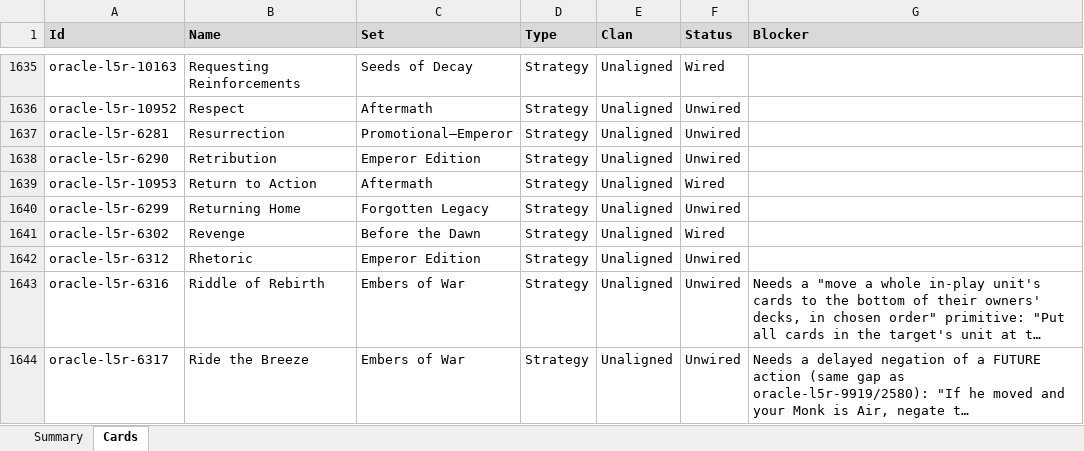
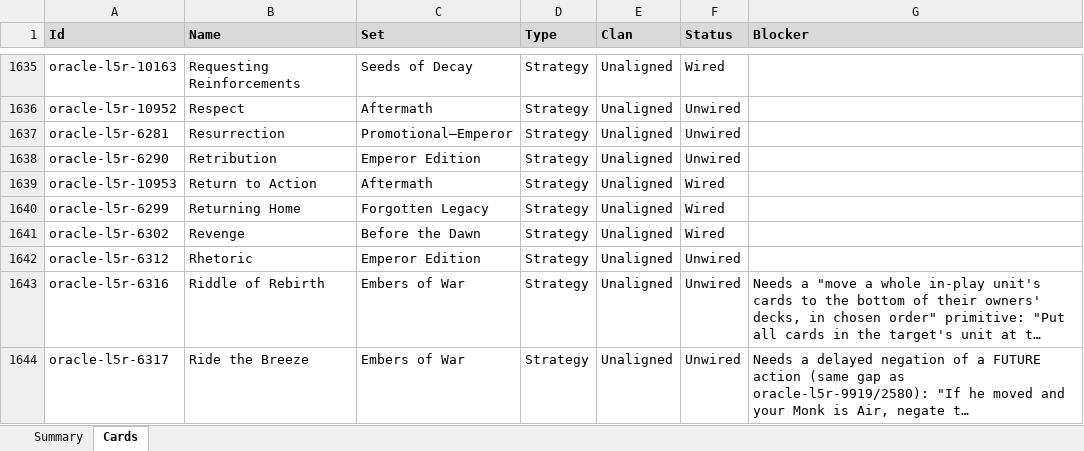
Before and after one commit to alfredoh7/l5r-emperor, an Excel workbook: docs/CARD_INVENTORY.xlsx, sheet Cards, drawn as a sheet; only a part is shown, gaps mark what is left out; long unchanged cells end in …; values as stored, in another font and other column widths than the file's, no borders; table styles not drawn; the diff covers the shown part only; the diff names each change by its address in the sheet, - before the commit and + after, or states it on an @@ line.

```diff
--- a/docs/CARD_INVENTORY.xlsx (sheet Cards)
+++ b/docs/CARD_INVENTORY.xlsx (sheet Cards)
-F1640 (Status): Unwired
+F1640 (Status): Wired
```
Also changed, not shown: 86 edited cells elsewhere in this sheet, sheet Summary, 2 other files.
